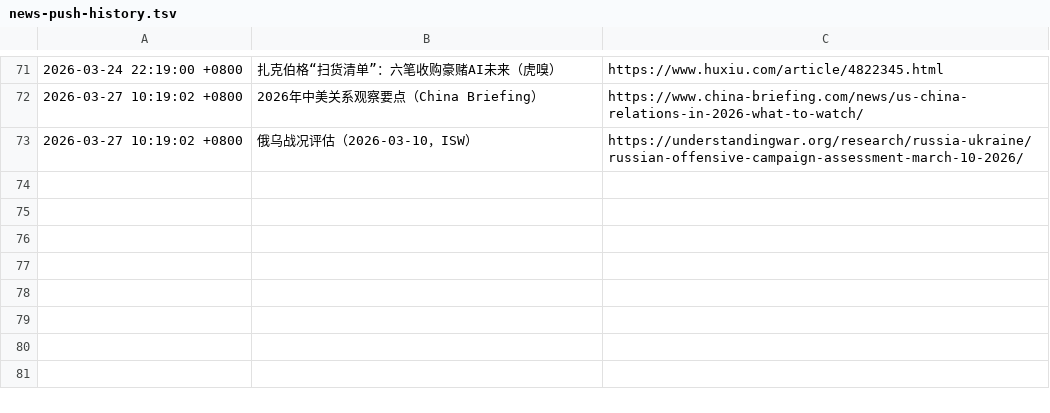
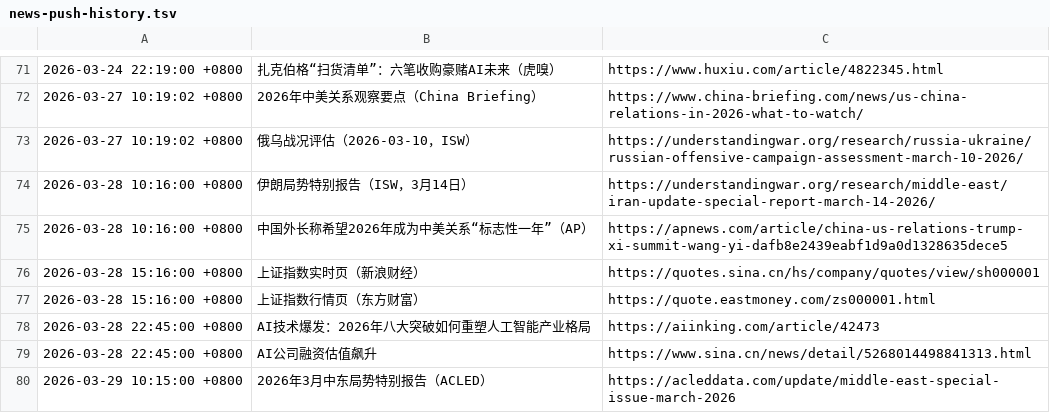
Before and after one commit to silica-nora/nora, a TSV file: memory/news-push-history.tsv, drawn as a sheet; only a part is shown, gaps mark what is left out; the diff names each change by its address in the sheet, - before the commit and + after, or states it on an @@ line.

```diff
--- a/memory/news-push-history.tsv
+++ b/memory/news-push-history.tsv
+row 74: 2026-03-28 10:16:00 +0800 | 伊朗局势特别报告（ISW，3月14日） | https://understandingwar.org/research/middle-east/iran-update-special-report-march-14-2026/
+row 75: 2026-03-28 10:16:00 +0800 | 中国外长称希望2026年成为中美关系“标志性一年”（AP） | https://apnews.com/article/china-us-relations-trump-xi-summit-wang-yi-dafb8e2439eabf1d9a0d1328635dece5
+row 76: 2026-03-28 15:16:00 +0800 | 上证指数实时页（新浪财经） | https://quotes.sina.cn/hs/company/quotes/view/sh000001
+row 77: 2026-03-28 15:16:00 +0800 | 上证指数行情页（东方财富） | https://quote.eastmoney.com/zs000001.html
+row 78: 2026-03-28 22:45:00 +0800 | AI技术爆发：2026年八大突破如何重塑人工智能产业格局 | https://aiinking.com/article/42473
+row 79: 2026-03-28 22:45:00 +0800 | AI公司融资估值飙升 | https://www.sina.cn/news/detail/5268014498841313.html
+row 80: 2026-03-29 10:15:00 +0800 | 2026年3月中东局势特别报告（ACLED） | https://acleddata.com/update/middle-east-special-issue-march-2026
```
Also changed, not shown: 3 other files.
